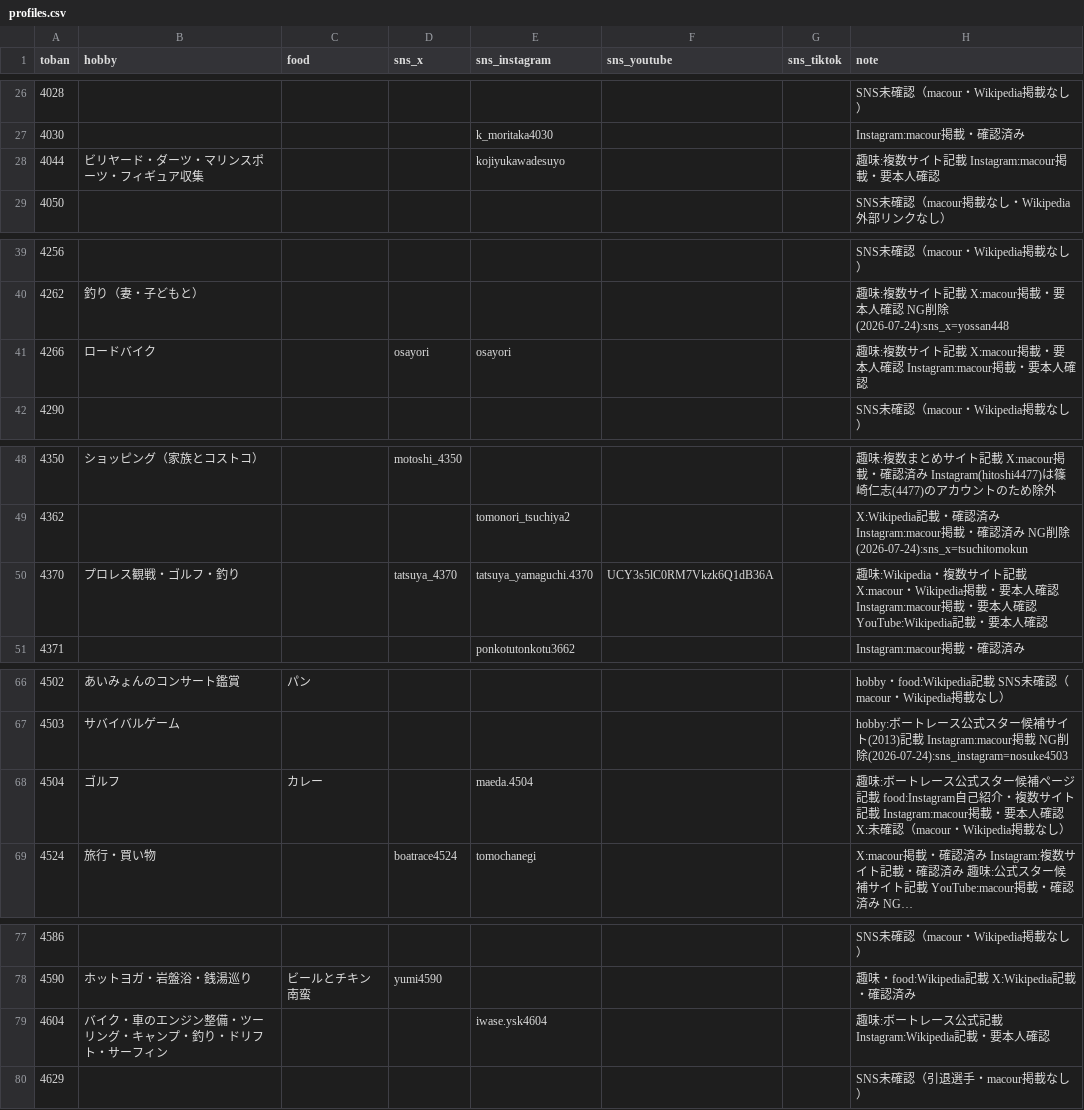
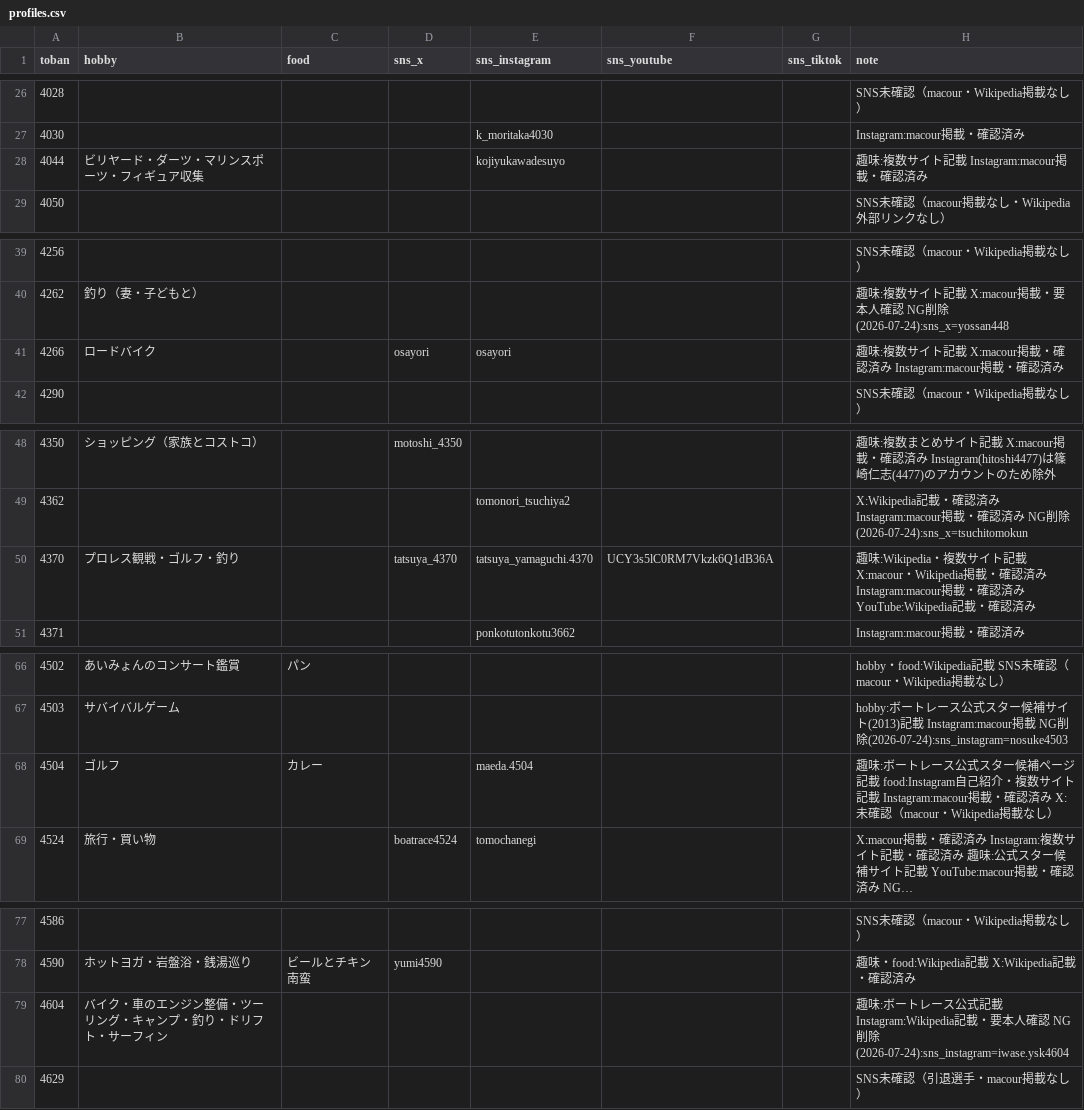
Before and after one commit to bonito323-a11y/funetan, a CSV file: data/profiles.csv, drawn as a sheet; only a part is shown, gaps mark what is left out; long unchanged cells end in …; the diff covers the shown part only; the diff names each change by its address in the sheet, - before the commit and + after, or states it on an @@ line.

```diff
--- a/data/profiles.csv
+++ b/data/profiles.csv
-H28 (note): 趣味:複数サイト記載 Instagram:macour掲載・要本人確認
+H28 (note): 趣味:複数サイト記載 Instagram:macour掲載・確認済み
-H41 (note): …X:macour掲載・要本人確認 Instagram:macour掲載・要本人確認
+H41 (note): …X:macour掲載・確認済み Instagram:macour掲載・確認済み
-H50 (note): …Wikipedia掲載・要本人確認 Instagram:macour掲載・要本人確認 YouTube:Wikipedia記載・要本人確認
+H50 (note): …Wikipedia掲載・確認済み Instagram:macour掲載・確認済み YouTube:Wikipedia記載・確認済み
-H68 (note): …Instagram:macour掲載・要本人確認 X:未確…
+H68 (note): …Instagram:macour掲載・確認済み X:未確…
-E79 (sns_instagram): iwase.ysk4604
+E79 (sns_instagram): (empty)
-H79 (note): …本人確認
+H79 (note): …本人確認 NG削除(2026-07-24):sns_instagram=iwase.ysk4604
```
Also changed, not shown: 1 edited cell elsewhere in this file, 2 other files.
